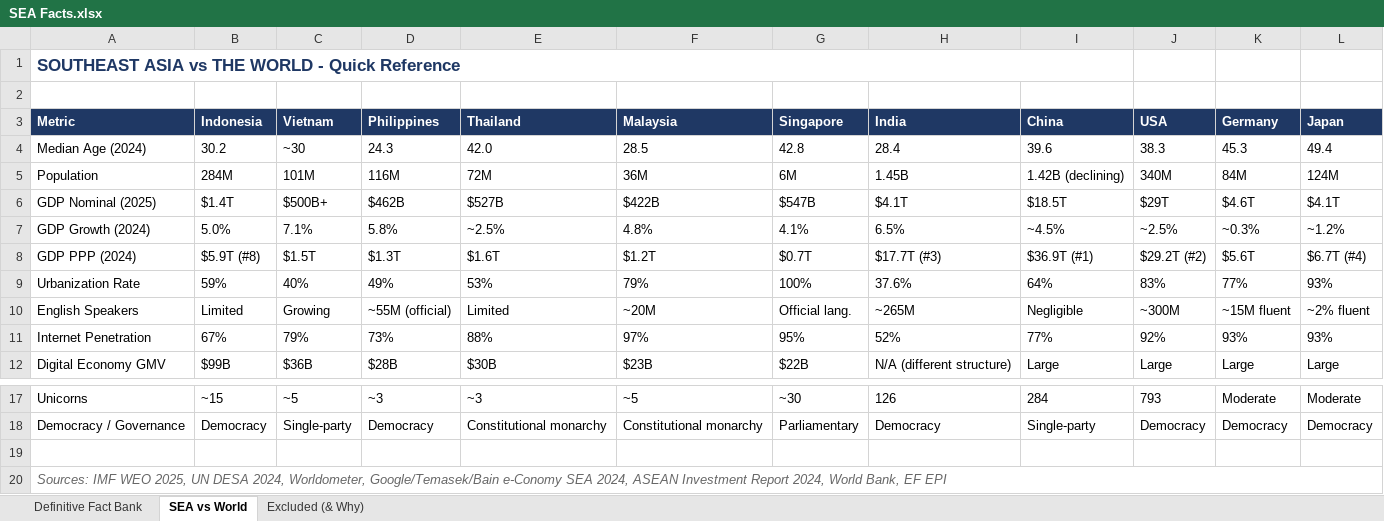
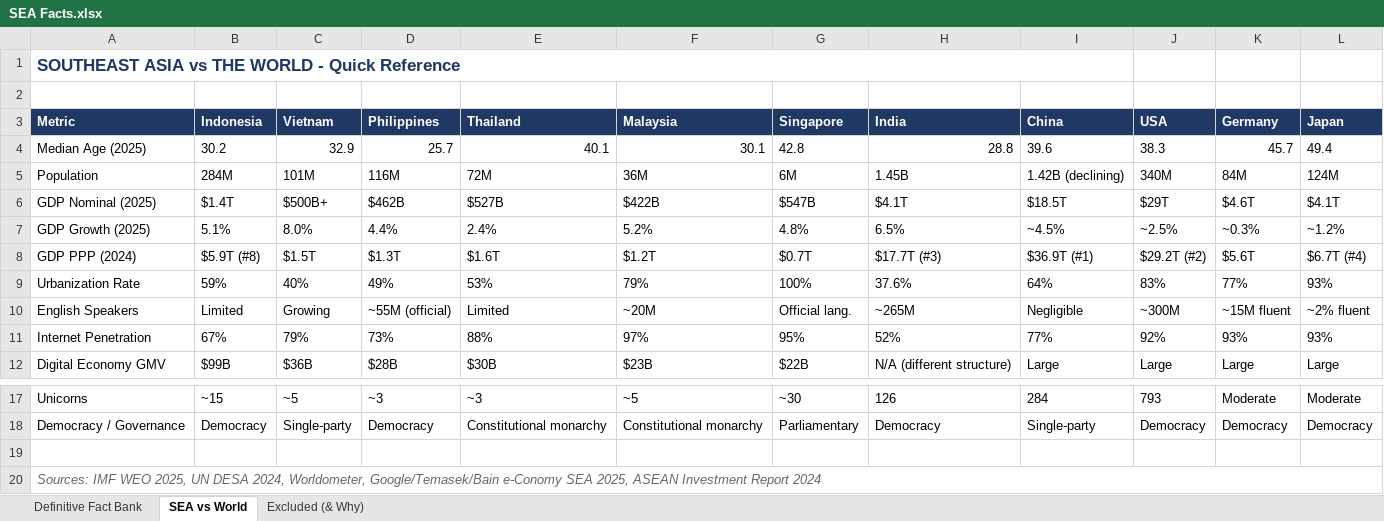
Before and after one commit to laukik-23/sea-deck, an Excel workbook: SEA Facts.xlsx, sheet SEA vs World, drawn as a sheet; only a part is shown, gaps mark what is left out; values as stored, in another font and other column widths than the file's, no borders; removed rows and columns are numbered as before the commit, all else as after; the diff names each change by its address in the sheet, - before the commit and + after, or states it on an @@ line.

```diff
--- a/SEA Facts.xlsx (sheet SEA vs World)
+++ b/SEA Facts.xlsx (sheet SEA vs World)
-row 4: Median Age (2024) | 30.2 | ~30 | 24.3 | 42.0 | 28.5 | 42.8 | 28.4 | 39.6 | 38.3 | 45.3 | 49.4
+row 4: Median Age (2025) | 30.2 | 32.9 | 25.7 | 40.1 | 30.1 | 42.8 | 28.8 | 39.6 | 38.3 | 45.7 | 49.4
-row 7: GDP Growth (2024) | 5.0% | 7.1% | 5.8% | ~2.5% | 4.8% | 4.1% | 6.5% | ~4.5% | ~2.5% | ~0.3% | ~1.2%
+row 7: GDP Growth (2025) | 5.1% | 8.0% | 4.4% | 2.4% | 5.2% | 4.8% | 6.5% | ~4.5% | ~2.5% | ~0.3% | ~1.2%
-A20 (Metric): …e-Conomy SEA 2024, ASEAN Investment Report 2024, World Bank, EF EPI
+A20 (Metric): …e-Conomy SEA 2025, ASEAN Investment Report 2024
```
Also changed, not shown: sheet Definitive Fact Bank, sheet Excluded (& Why), 1 other file.
